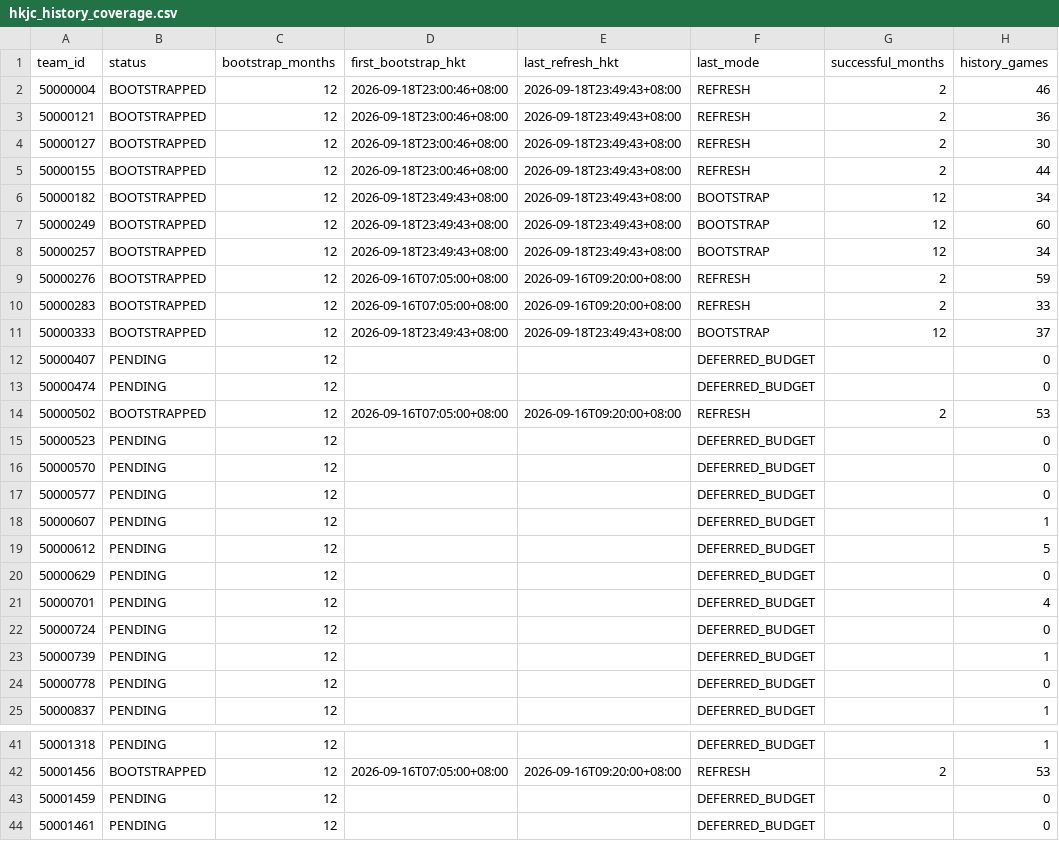
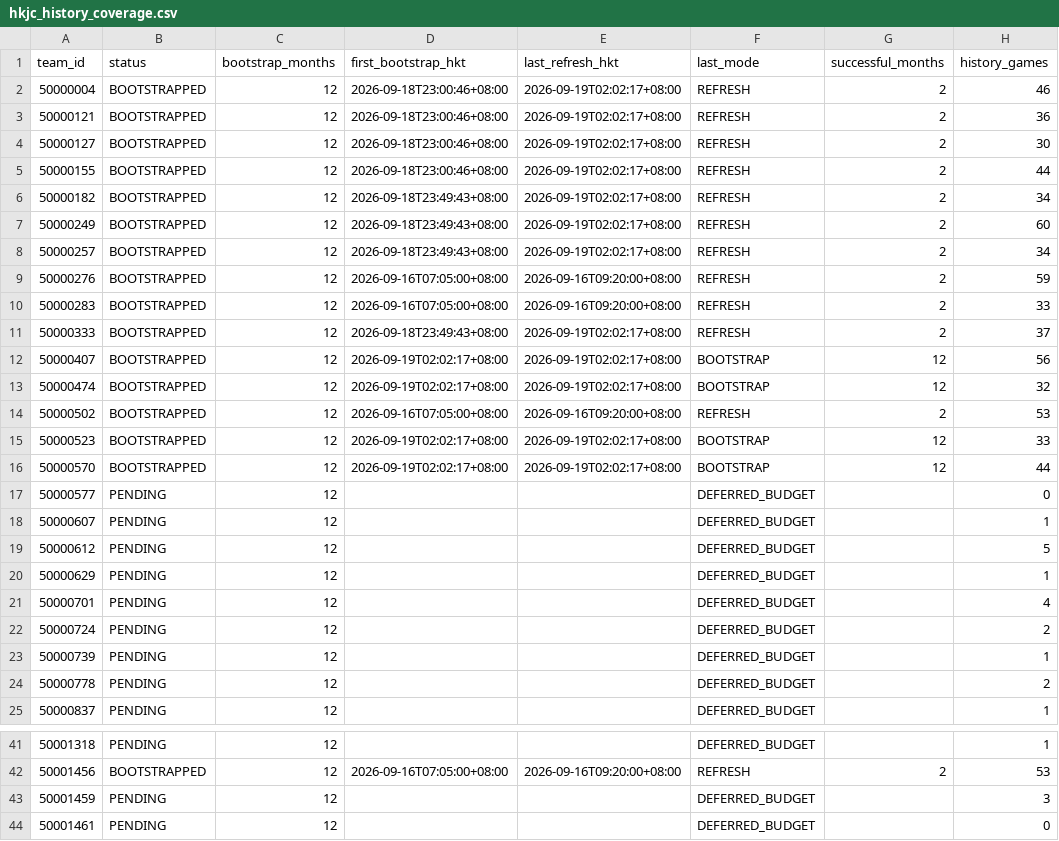
Before and after one commit to sargesticky-code/football-fast-tracker, a CSV file: data/hkjc_history_coverage.csv, drawn as a sheet; only a part is shown, gaps mark what is left out; the diff covers the shown part only.

```diff
--- a/data/hkjc_history_coverage.csv
+++ b/data/hkjc_history_coverage.csv
@@ -1,17 +1,17 @@
 team_id,status,bootstrap_months,first_bootstrap_hkt,last_refresh_hkt,last_mode,successful_months,history_games
-50000004,BOOTSTRAPPED,12,2026-09-18T23:00:46+08:00,2026-09-18T23:49:43+08:00,REFRESH,2,46
-50000121,BOOTSTRAPPED,12,2026-09-18T23:00:46+08:00,2026-09-18T23:49:43+08:00,REFRESH,2,36
-50000127,BOOTSTRAPPED,12,2026-09-18T23:00:46+08:00,2026-09-18T23:49:43+08:00,REFRESH,2,30
-50000155,BOOTSTRAPPED,12,2026-09-18T23:00:46+08:00,2026-09-18T23:49:43+08:00,REFRESH,2,44
-50000182,BOOTSTRAPPED,12,2026-09-18T23:49:43+08:00,2026-09-18T23:49:43+08:00,BOOTSTRAP,12,34
-50000249,BOOTSTRAPPED,12,2026-09-18T23:49:43+08:00,2026-09-18T23:49:43+08:00,BOOTSTRAP,12,60
-50000257,BOOTSTRAPPED,12,2026-09-18T23:49:43+08:00,2026-09-18T23:49:43+08:00,BOOTSTRAP,12,34
+50000004,BOOTSTRAPPED,12,2026-09-18T23:00:46+08:00,2026-09-19T02:02:17+08:00,REFRESH,2,46
+50000121,BOOTSTRAPPED,12,2026-09-18T23:00:46+08:00,2026-09-19T02:02:17+08:00,REFRESH,2,36
+50000127,BOOTSTRAPPED,12,2026-09-18T23:00:46+08:00,2026-09-19T02:02:17+08:00,REFRESH,2,30
+50000155,BOOTSTRAPPED,12,2026-09-18T23:00:46+08:00,2026-09-19T02:02:17+08:00,REFRESH,2,44
+50000182,BOOTSTRAPPED,12,2026-09-18T23:49:43+08:00,2026-09-19T02:02:17+08:00,REFRESH,2,34
+50000249,BOOTSTRAPPED,12,2026-09-18T23:49:43+08:00,2026-09-19T02:02:17+08:00,REFRESH,2,60
+50000257,BOOTSTRAPPED,12,2026-09-18T23:49:43+08:00,2026-09-19T02:02:17+08:00,REFRESH,2,34
 50000276,BOOTSTRAPPED,12,2026-09-16T07:05:00+08:00,2026-09-16T09:20:00+08:00,REFRESH,2,59
 50000283,BOOTSTRAPPED,12,2026-09-16T07:05:00+08:00,2026-09-16T09:20:00+08:00,REFRESH,2,33
-50000333,BOOTSTRAPPED,12,2026-09-18T23:49:43+08:00,2026-09-18T23:49:43+08:00,BOOTSTRAP,12,37
-50000407,PENDING,12,,,DEFERRED_BUDGET,,0
-50000474,PENDING,12,,,DEFERRED_BUDGET,,0
+50000333,BOOTSTRAPPED,12,2026-09-18T23:49:43+08:00,2026-09-19T02:02:17+08:00,REFRESH,2,37
+50000407,BOOTSTRAPPED,12,2026-09-19T02:02:17+08:00,2026-09-19T02:02:17+08:00,BOOTSTRAP,12,56
+50000474,BOOTSTRAPPED,12,2026-09-19T02:02:17+08:00,2026-09-19T02:02:17+08:00,BOOTSTRAP,12,32
 50000502,BOOTSTRAPPED,12,2026-09-16T07:05:00+08:00,2026-09-16T09:20:00+08:00,REFRESH,2,53
-50000523,PENDING,12,,,DEFERRED_BUDGET,,0
-50000570,PENDING,12,,,DEFERRED_BUDGET,,0
+50000523,BOOTSTRAPPED,12,2026-09-19T02:02:17+08:00,2026-09-19T02:02:17+08:00,BOOTSTRAP,12,33
+50000570,BOOTSTRAPPED,12,2026-09-19T02:02:17+08:00,2026-09-19T02:02:17+08:00,BOOTSTRAP,12,44
 50000577,PENDING,12,,,DEFERRED_BUDGET,,0
@@ -19,7 +19,7 @@
 50000612,PENDING,12,,,DEFERRED_BUDGET,,5
-50000629,PENDING,12,,,DEFERRED_BUDGET,,0
+50000629,PENDING,12,,,DEFERRED_BUDGET,,1
 50000701,PENDING,12,,,DEFERRED_BUDGET,,4
-50000724,PENDING,12,,,DEFERRED_BUDGET,,0
+50000724,PENDING,12,,,DEFERRED_BUDGET,,2
 50000739,PENDING,12,,,DEFERRED_BUDGET,,1
-50000778,PENDING,12,,,DEFERRED_BUDGET,,0
+50000778,PENDING,12,,,DEFERRED_BUDGET,,2
 50000837,PENDING,12,,,DEFERRED_BUDGET,,1
@@ -42,3 +42,3 @@
 50001456,BOOTSTRAPPED,12,2026-09-16T07:05:00+08:00,2026-09-16T09:20:00+08:00,REFRESH,2,53
-50001459,PENDING,12,,,DEFERRED_BUDGET,,0
+50001459,PENDING,12,,,DEFERRED_BUDGET,,3
 50001461,PENDING,12,,,DEFERRED_BUDGET,,0
```
Also changed, not shown: 9 edited cells elsewhere in this file, data/form_current.csv, data/hkjc_current_teams.csv, 3 other files.
